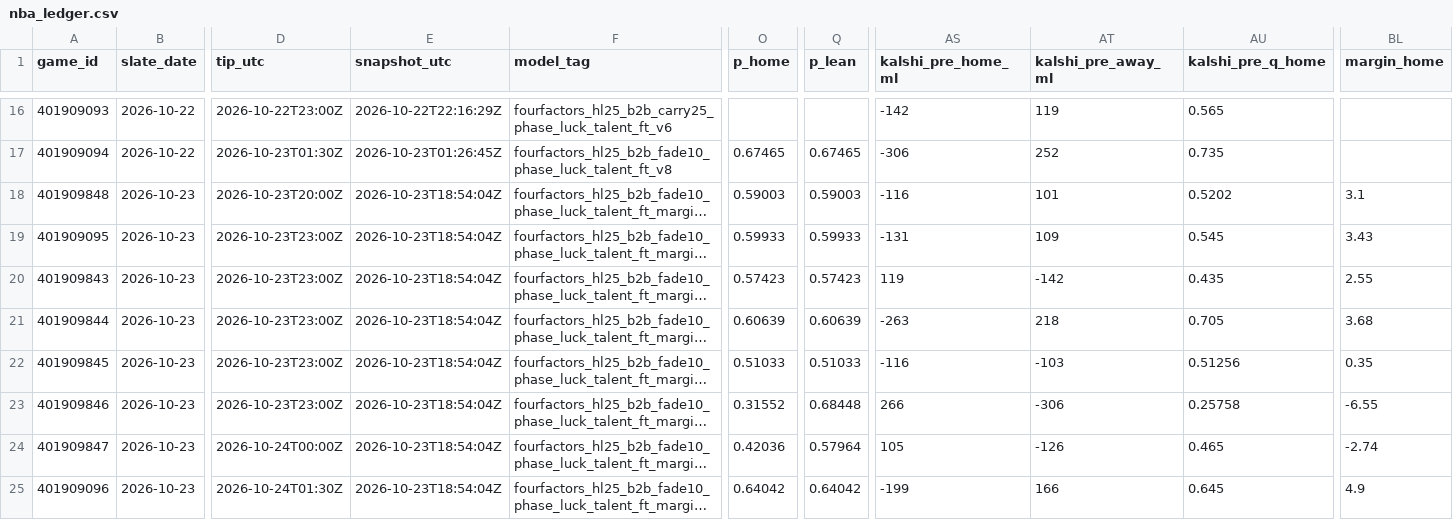
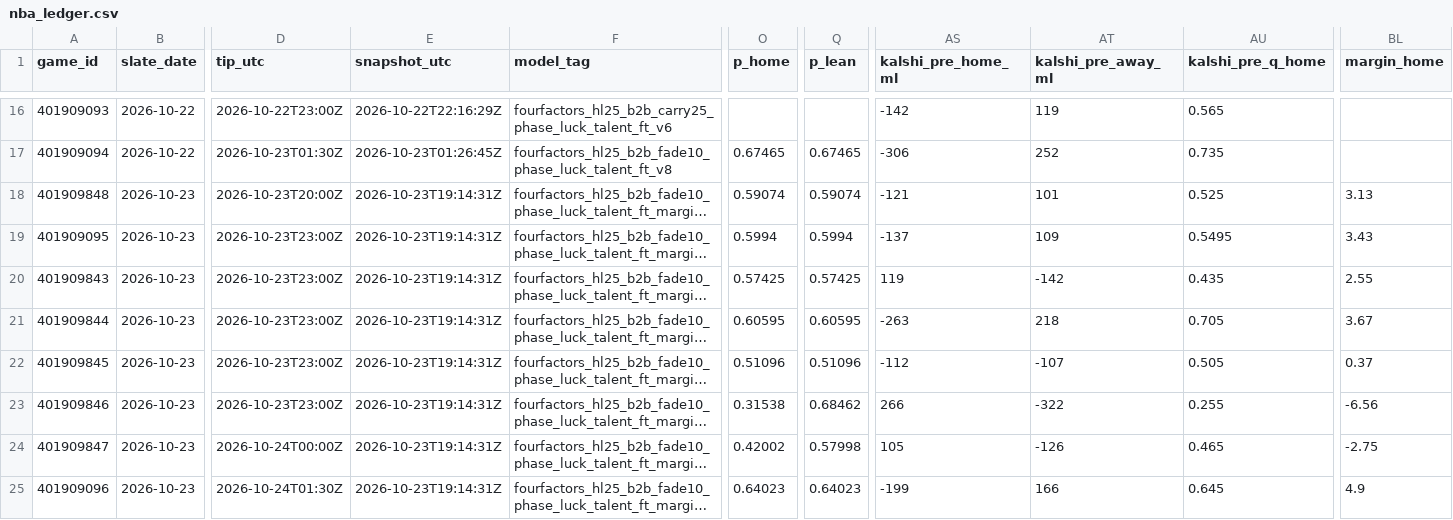
Before and after one commit to Dave356w/nba-matchups, a CSV file: data/nba_ledger.csv, drawn as a sheet; only a part is shown, gaps mark what is left out; long unchanged cells end in …; the diff covers the shown part only; the diff names each change by its address in the sheet, - before the commit and + after, or states it on an @@ line.

```diff
--- a/data/nba_ledger.csv
+++ b/data/nba_ledger.csv
-E18:E25 (snapshot_utc): 2026-10-23T18:54:04Z
+E18:E25 (snapshot_utc): 2026-10-23T19:14:31Z
-O18 (p_home): 0.59003
+O18 (p_home): 0.59074
-Q18 (p_lean): 0.59003
+Q18 (p_lean): 0.59074
-AS18 (kalshi_pre_home_ml): -116
+AS18 (kalshi_pre_home_ml): -121
-AU18 (kalshi_pre_q_home): 0.5202
+AU18 (kalshi_pre_q_home): 0.525
-BL18 (margin_home): 3.1
+BL18 (margin_home): 3.13
-O19 (p_home): 0.59933
+O19 (p_home): 0.5994
-Q19 (p_lean): 0.59933
+Q19 (p_lean): 0.5994
-AS19 (kalshi_pre_home_ml): -131
+AS19 (kalshi_pre_home_ml): -137
-AU19 (kalshi_pre_q_home): 0.545
+AU19 (kalshi_pre_q_home): 0.5495
-O20 (p_home): 0.57423
+O20 (p_home): 0.57425
-Q20 (p_lean): 0.57423
+Q20 (p_lean): 0.57425
-O21 (p_home): 0.60639
+O21 (p_home): 0.60595
-Q21 (p_lean): 0.60639
+Q21 (p_lean): 0.60595
-BL21 (margin_home): 3.68
+BL21 (margin_home): 3.67
-O22 (p_home): 0.51033
+O22 (p_home): 0.51096
-Q22 (p_lean): 0.51033
+Q22 (p_lean): 0.51096
-AS22 (kalshi_pre_home_ml): -116
+AS22 (kalshi_pre_home_ml): -112
-AT22 (kalshi_pre_away_ml): -103
+AT22 (kalshi_pre_away_ml): -107
-AU22 (kalshi_pre_q_home): 0.51256
+AU22 (kalshi_pre_q_home): 0.505
-BL22 (margin_home): 0.35
+BL22 (margin_home): 0.37
-O23 (p_home): 0.31552
+O23 (p_home): 0.31538
-Q23 (p_lean): 0.68448
+Q23 (p_lean): 0.68462
-AT23 (kalshi_pre_away_ml): -306
+AT23 (kalshi_pre_away_ml): -322
-AU23 (kalshi_pre_q_home): 0.25758
+AU23 (kalshi_pre_q_home): 0.255
-BL23 (margin_home): -6.55
+BL23 (margin_home): -6.56
-O24 (p_home): 0.42036
+O24 (p_home): 0.42002
-Q24 (p_lean): 0.57964
+Q24 (p_lean): 0.57998
-BL24 (margin_home): -2.74
+BL24 (margin_home): -2.75
-O25 (p_home): 0.64042
+O25 (p_home): 0.64023
-Q25 (p_lean): 0.64042
+Q25 (p_lean): 0.64023
```
Also changed, not shown: 23 edited cells elsewhere in this file, data/nba_injuries.csv, data/nba_sleeper.csv, 1 other file.
